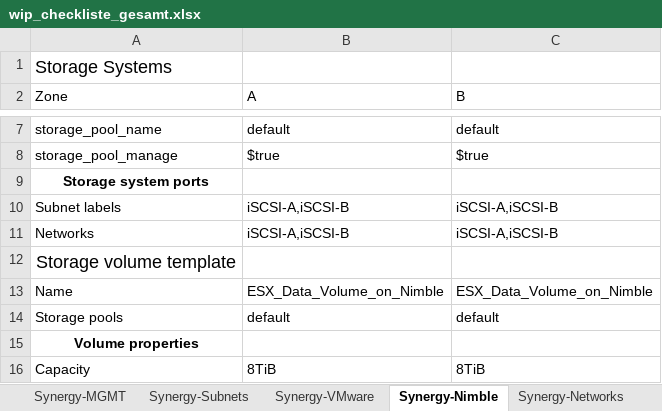
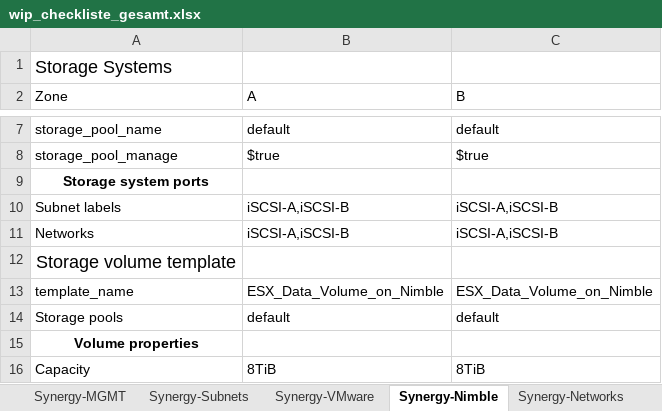
Before and after one commit to bopopescu/synergy-ansible, an Excel workbook: feste-script/wip_checkliste_gesamt.xlsx, sheet Synergy-Nimble, drawn as a sheet; only a part is shown, gaps mark what is left out; values as stored, in another font and other column widths than the file's, no borders; the diff names each change by its address in the sheet, - before the commit and + after, or states it on an @@ line.

```diff
--- a/feste-script/wip_checkliste_gesamt.xlsx (sheet Synergy-Nimble)
+++ b/feste-script/wip_checkliste_gesamt.xlsx (sheet Synergy-Nimble)
-A13 (Zone): Name
+A13 (Zone): template_name
```
Also changed, not shown: feste-script/nublar_automation.xlsx, 2 other files.
